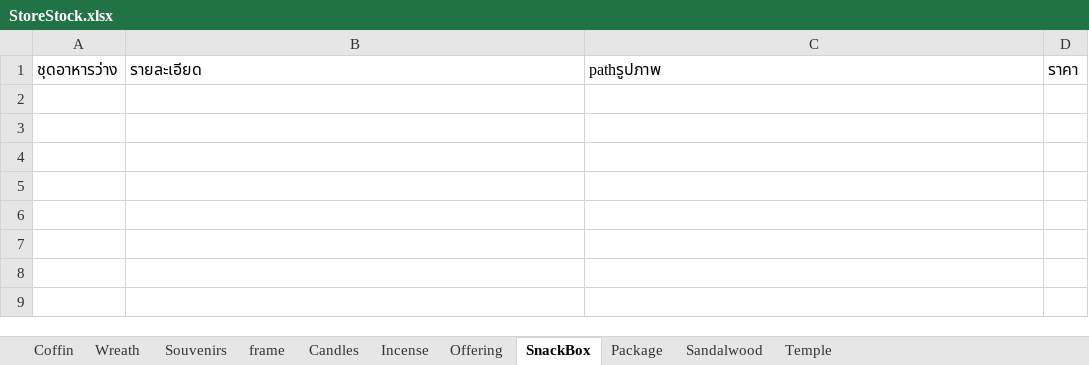
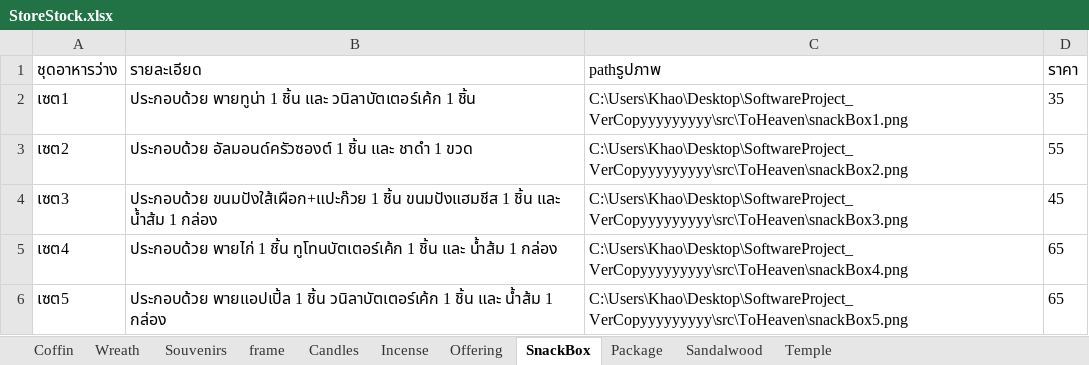
Before and after one commit to Chotika0538/SoftwareProject, an Excel workbook: StoreStock.xlsx, sheet SnackBox, drawn as a sheet; values as stored, in another font and other column widths than the file's, no borders; the diff names each change by its address in the sheet, - before the commit and + after, or states it on an @@ line.

```diff
--- a/StoreStock.xlsx (sheet SnackBox)
+++ b/StoreStock.xlsx (sheet SnackBox)
+row 2: เซต1 | ประกอบด้วย พายทูน่า 1 ชิ้น และ วนิลาบัตเตอร์เค้ก 1 ชิ้น | C:\Users\Khao\Desktop\SoftwareProject_VerCopyyyyyyyyy\src\ToHeaven\snackBox1.png | 35
+row 3: เซต2 | ประกอบด้วย อัลมอนด์ครัวซองต์ 1 ชิ้น และ ชาดำ 1 ขวด | C:\Users\Khao\Desktop\SoftwareProject_VerCopyyyyyyyyy\src\ToHeaven\snackBox2.png | 55
+row 4: เซต3 | ประกอบด้วย ขนมปังใส้เผือก+แปะก๊วย 1 ชิ้น ขนมปังแฮมชีส 1 ชิ้น และ น้ำส้ม 1 กล่อง | C:\Users\Khao\Desktop\SoftwareProject_VerCopyyyyyyyyy\src\ToHeaven\snackBox3.png | 45
+row 5: เซต4 | ประกอบด้วย พายไก่ 1 ชิ้น ทูโทนบัตเตอร์เค้ก 1 ชิ้น และ น้ำส้ม 1 กล่อง | C:\Users\Khao\Desktop\SoftwareProject_VerCopyyyyyyyyy\src\ToHeaven\snackBox4.png | 65
+row 6: เซต5 | ประกอบด้วย พายแอปเปิ้ล 1 ชิ้น วนิลาบัตเตอร์เค้ก 1 ชิ้น และ น้ำส้ม 1 กล่อง | C:\Users\Khao\Desktop\SoftwareProject_VerCopyyyyyyyyy\src\ToHeaven\snackBox5.png | 65
```
Also changed, not shown: sheet frame, sheet Package, sheet Offering, sheet Sandalwood, sheet Incense, sheet Wreath, 2 more sheets, 59 other files.
